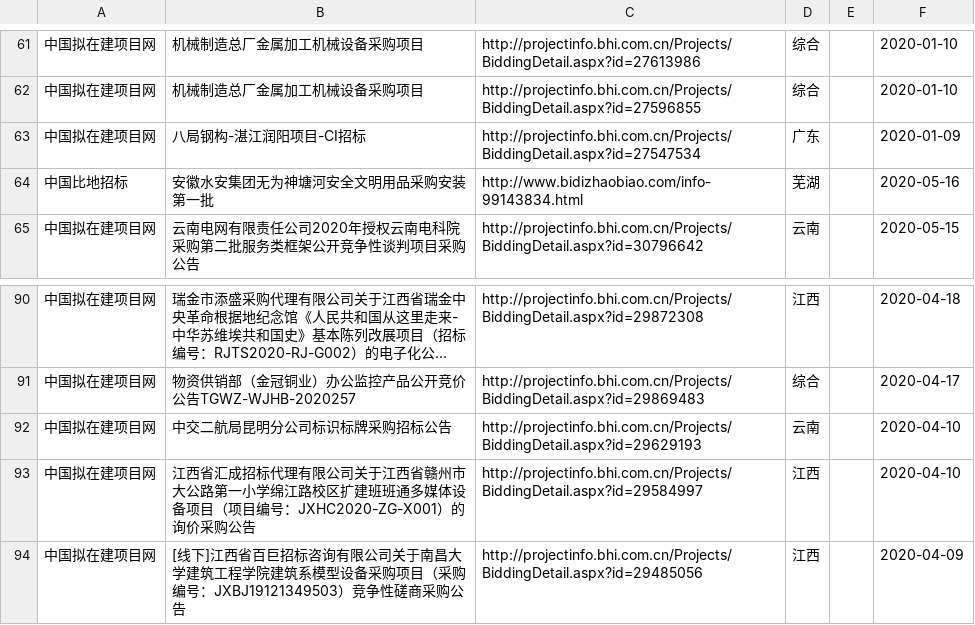
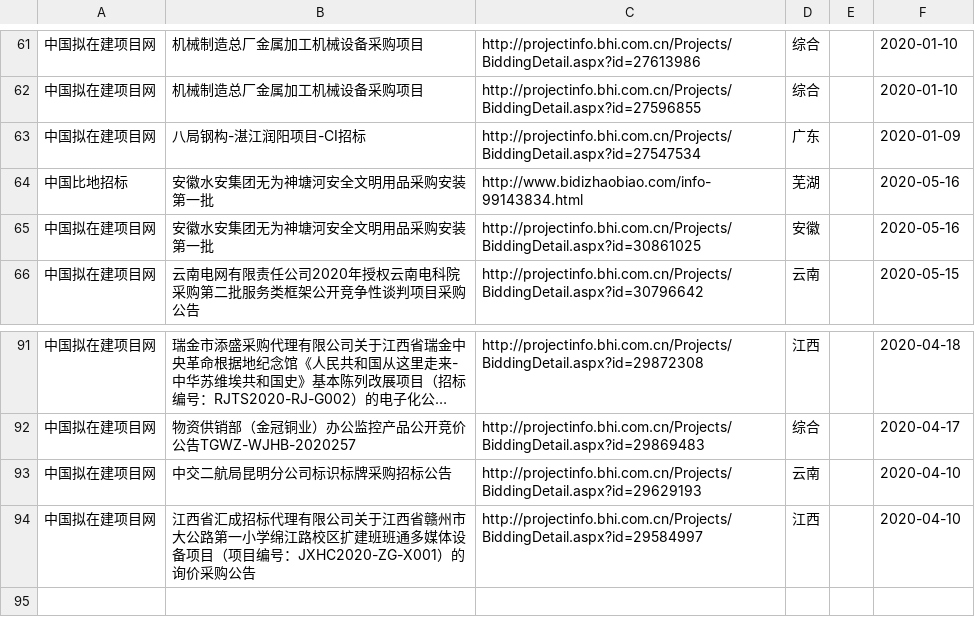
Before and after one commit to aa88kk/zhaobiao, a CSV file: csv/2020_05/2020_05_17/2020_05_17-激光_雕刻.csv, drawn as a sheet; only a part is shown, gaps mark what is left out; long unchanged cells end in …; removed rows and columns are numbered as before the commit, all else as after; the diff names each change by its address in the sheet, - before the commit and + after, or states it on an @@ line.

```diff
--- a/csv/2020_05/2020_05_17/2020_05_17-激光_雕刻.csv
+++ b/csv/2020_05/2020_05_17/2020_05_17-激光_雕刻.csv
+row 65: 中国拟在建项目网 | 安徽水安集团无为神塘河安全文明用品采购安装第一批 | http://projectinfo.bhi.com.cn/Projects/BiddingDetail.aspx?id=30861025 | 安徽 |  | 2020-05-16
-row 94: 中国拟在建项目网 | [线下]江西省百巨招标咨询有限公司关于南昌大学建筑工程学院建筑系模型设备采购项目（采购编号：JXBJ19121349503）竞争性磋商采购公告 | http://projectinfo.bhi.com.cn/Projects/BiddingDetail.aspx?id=29485056 | 江西 |  | 2020-04-09
```
Also changed, not shown: csv/2020_05/2020_05_17/2020_05_17-激光_打标.csv, 21 other files.
